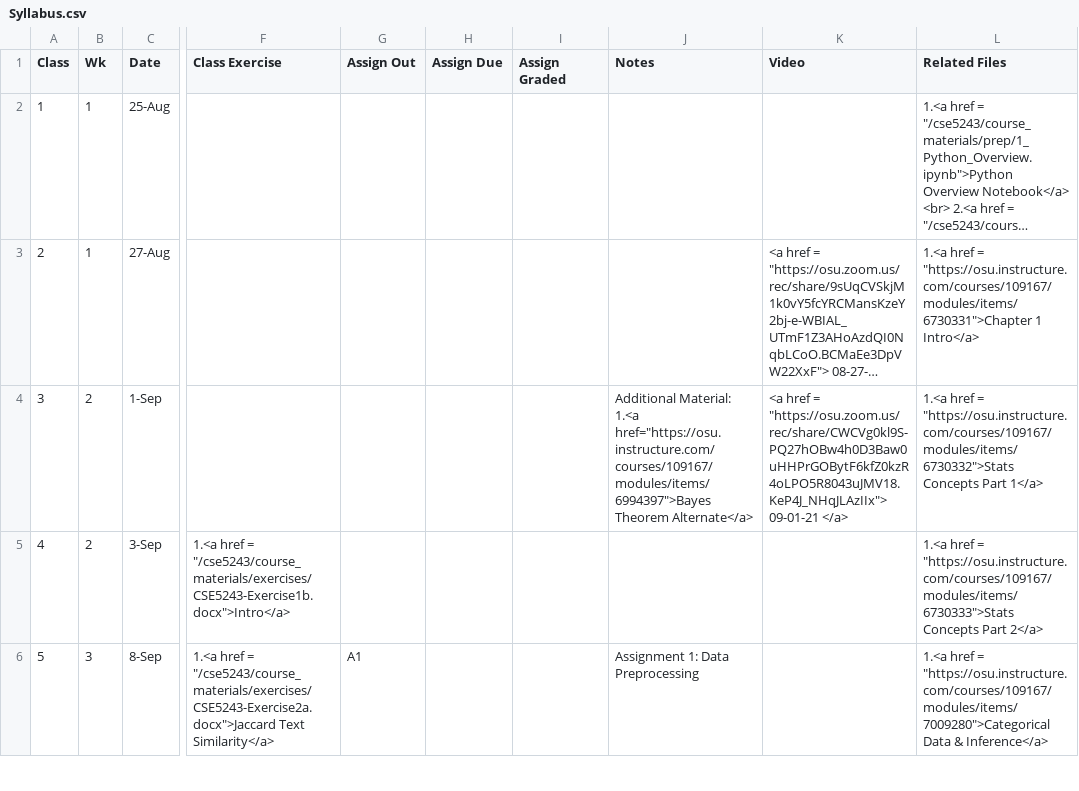
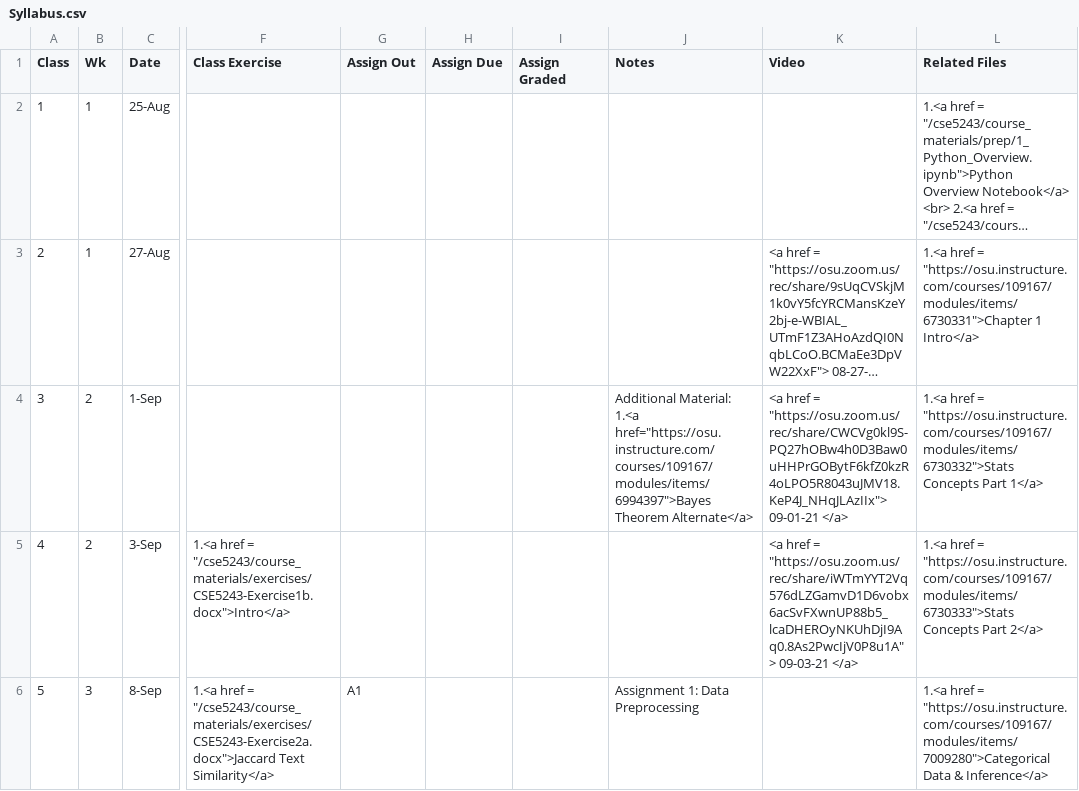
Before and after one commit to gryslik/cse5243, a CSV file: _data/Syllabus.csv, drawn as a sheet; only a part is shown, gaps mark what is left out; long unchanged cells end in …; the diff covers the shown part only; the diff names each change by its address in the sheet, - before the commit and + after, or states it on an @@ line.

Commit message:
Video Added

```diff
--- a/_data/Syllabus.csv
+++ b/_data/Syllabus.csv
-K5 (Video): (empty)
+K5 (Video): <a href = "https://osu.zoom.us/rec/share/iWTmYYT2Vq576dLZGamvD1D6vobx6acSvFXwnUP88b5_lcaDHEROyNKUhDjI9Aq0.8As2PwcIjV0P8u1A"> 09-03-21 </a>
```
Also changed, not shown: 4 edited cells elsewhere in this file.
